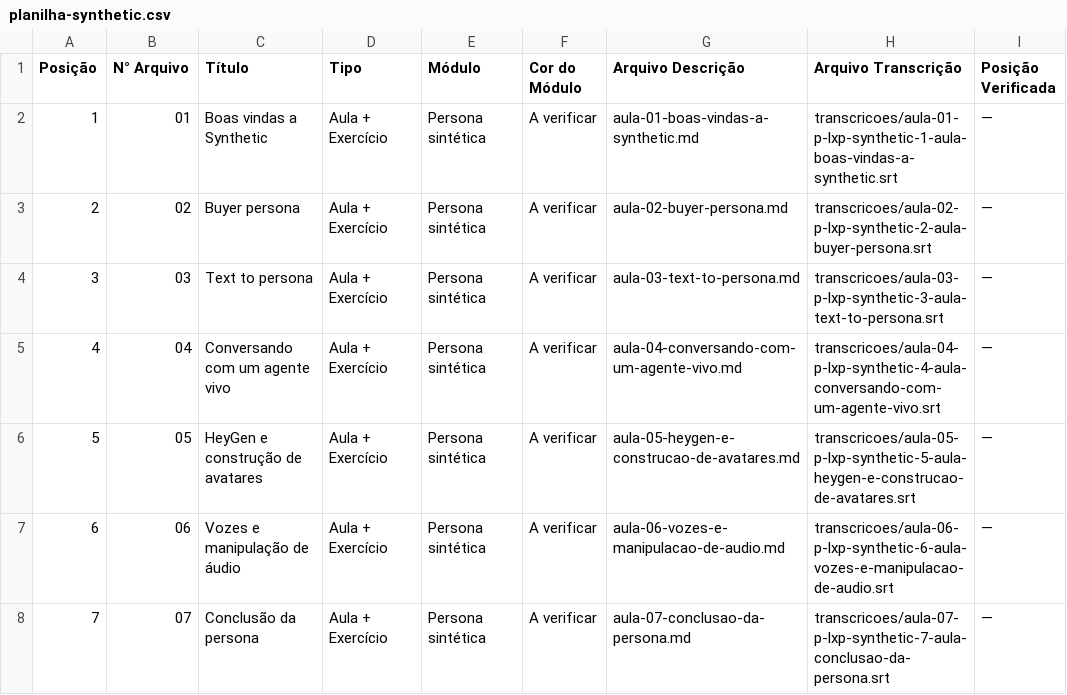
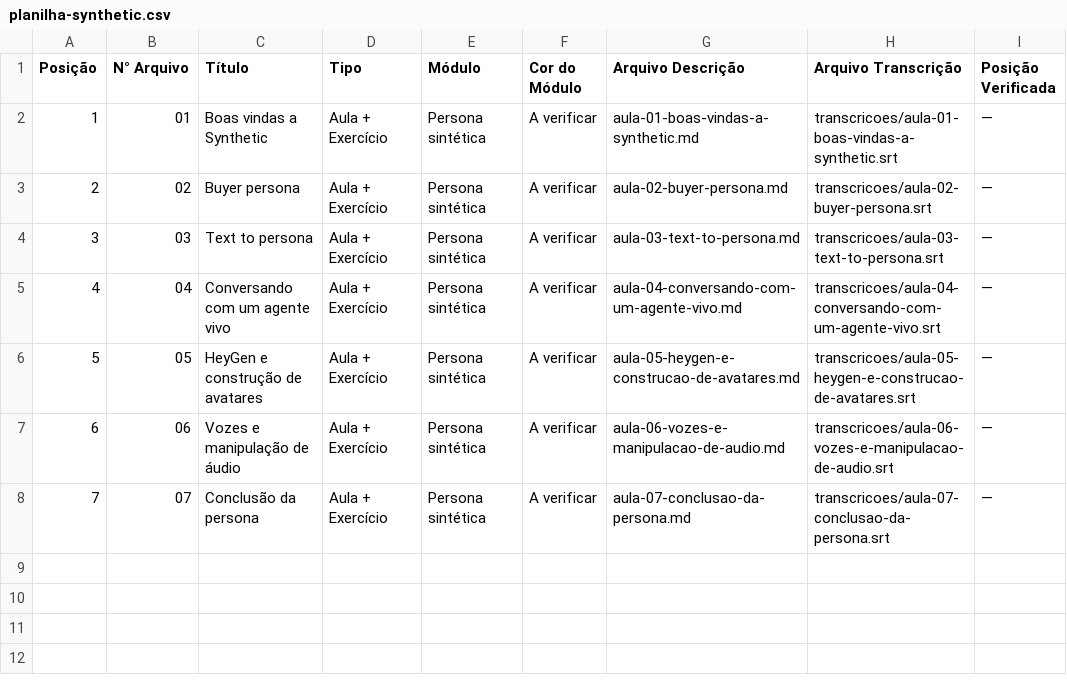
Before and after one commit to paixaolucass/Descriptions-trilhas, a CSV file: trilhas/ruan-braz/synthetic/planilha-synthetic.csv, drawn as a sheet.

Commit message:
Padroniza nomes das transcricoes synthetic

```diff
--- a/trilhas/ruan-braz/synthetic/planilha-synthetic.csv
+++ b/trilhas/ruan-braz/synthetic/planilha-synthetic.csv
@@ -1,8 +1,8 @@
 Posição,N° Arquivo,Título,Tipo,Módulo,Cor do Módulo,Arquivo Descrição,Arquivo Transcrição,Posição Verificada
-1,01,Boas vindas a Synthetic,Aula + Exercício,Persona sintética,A verificar,aula-01-boas-vindas-a-synthetic.md,transcricoes/aula-01-p-lxp-synthetic-1-aula-boas-vindas-a-synthetic.srt,—
-2,02,Buyer persona,Aula + Exercício,Persona sintética,A verificar,aula-02-buyer-persona.md,transcricoes/aula-02-p-lxp-synthetic-2-aula-buyer-persona.srt,—
-3,03,Text to persona,Aula + Exercício,Persona sintética,A verificar,aula-03-text-to-persona.md,transcricoes/aula-03-p-lxp-synthetic-3-aula-text-to-persona.srt,—
-4,04,Conversando com um agente vivo,Aula + Exercício,Persona sintética,A verificar,aula-04-conversando-com-um-agente-vivo.md,transcricoes/aula-04-p-lxp-synthetic-4-aula-conversando-com-um-agente-vivo.srt,—
-5,05,HeyGen e construção de avatares,Aula + Exercício,Persona sintética,A verificar,aula-05-heygen-e-construcao-de-avatares.md,transcricoes/aula-05-p-lxp-synthetic-5-aula-heygen-e-construcao-de-avatares.srt,—
-6,06,Vozes e manipulação de áudio,Aula + Exercício,Persona sintética,A verificar,aula-06-vozes-e-manipulacao-de-audio.md,transcricoes/aula-06-p-lxp-synthetic-6-aula-vozes-e-manipulacao-de-audio.srt,—
-7,07,Conclusão da persona,Aula + Exercício,Persona sintética,A verificar,aula-07-conclusao-da-persona.md,transcricoes/aula-07-p-lxp-synthetic-7-aula-conclusao-da-persona.srt,—
+1,01,Boas vindas a Synthetic,Aula + Exercício,Persona sintética,A verificar,aula-01-boas-vindas-a-synthetic.md,transcricoes/aula-01-boas-vindas-a-synthetic.srt,—
+2,02,Buyer persona,Aula + Exercício,Persona sintética,A verificar,aula-02-buyer-persona.md,transcricoes/aula-02-buyer-persona.srt,—
+3,03,Text to persona,Aula + Exercício,Persona sintética,A verificar,aula-03-text-to-persona.md,transcricoes/aula-03-text-to-persona.srt,—
+4,04,Conversando com um agente vivo,Aula + Exercício,Persona sintética,A verificar,aula-04-conversando-com-um-agente-vivo.md,transcricoes/aula-04-conversando-com-um-agente-vivo.srt,—
+5,05,HeyGen e construção de avatares,Aula + Exercício,Persona sintética,A verificar,aula-05-heygen-e-construcao-de-avatares.md,transcricoes/aula-05-heygen-e-construcao-de-avatares.srt,—
+6,06,Vozes e manipulação de áudio,Aula + Exercício,Persona sintética,A verificar,aula-06-vozes-e-manipulacao-de-audio.md,transcricoes/aula-06-vozes-e-manipulacao-de-audio.srt,—
+7,07,Conclusão da persona,Aula + Exercício,Persona sintética,A verificar,aula-07-conclusao-da-persona.md,transcricoes/aula-07-conclusao-da-persona.srt,—
```
Also changed, not shown: 7 other files.
